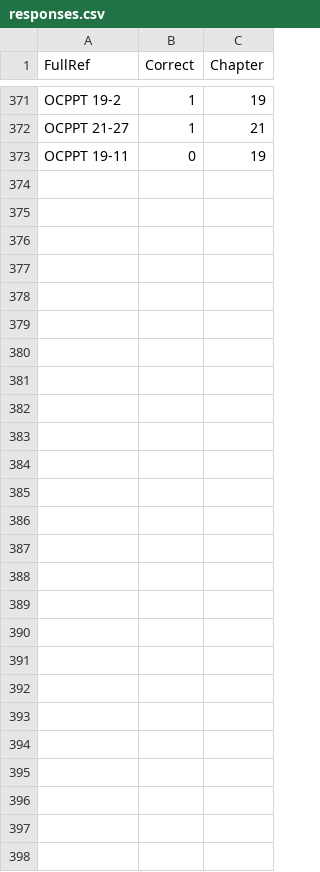
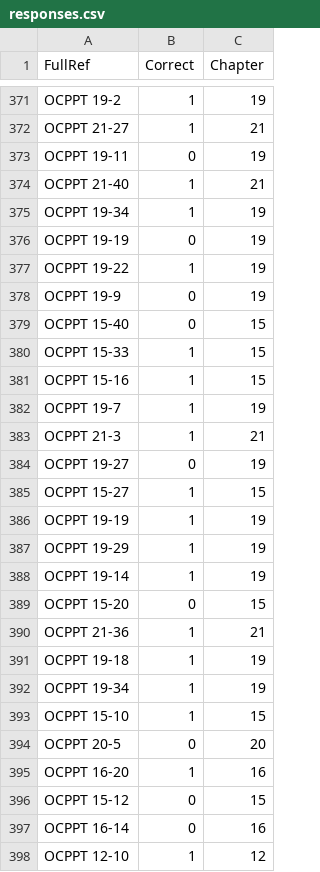
Before and after one commit to MatAff/QuizIt, a CSV file: responses.csv, drawn as a sheet; only a part is shown, gaps mark what is left out.

```diff
--- a/responses.csv
+++ b/responses.csv
@@ -373 +373,26 @@ OCPPT 21-27,1,21
 OCPPT 19-11,0,19
+OCPPT 21-40,1,21
+OCPPT 19-34,1,19
+OCPPT 19-19,0,19
+OCPPT 19-22,1,19
+OCPPT 19-9,0,19
+OCPPT 15-40,0,15
+OCPPT 15-33,1,15
+OCPPT 15-16,1,15
+OCPPT 19-7,1,19
+OCPPT 21-3,1,21
+OCPPT 19-27,0,19
+OCPPT 15-27,1,15
+OCPPT 19-19,1,19
+OCPPT 19-29,1,19
+OCPPT 19-14,1,19
+OCPPT 15-20,0,15
+OCPPT 21-36,1,21
+OCPPT 19-18,1,19
+OCPPT 19-34,1,19
+OCPPT 15-10,1,15
+OCPPT 20-5,0,20
+OCPPT 16-20,1,16
+OCPPT 15-12,0,15
+OCPPT 16-14,0,16
+OCPPT 12-10,1,12
```
Also changed, not shown: 2 other files.
